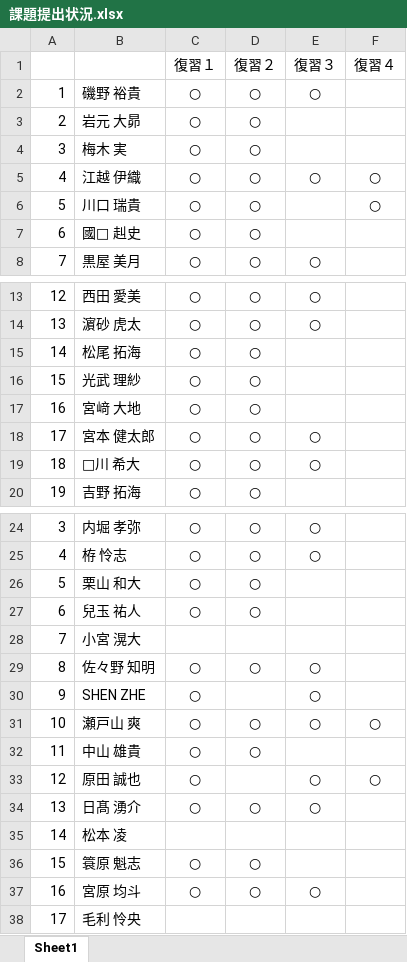
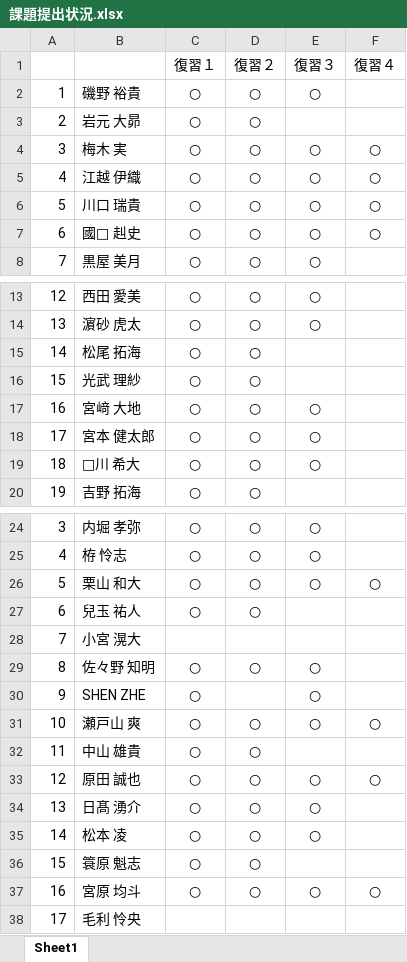
Before and after one commit to nishino-naoyuki/2018Web, an Excel workbook: 課題/課題提出状況.xlsx, sheet Sheet1, drawn as a sheet; only a part is shown, gaps mark what is left out; values as stored, in another font and other column widths than the file's, no borders; the diff names each change by its address in the sheet, - before the commit and + after, or states it on an @@ line.

Commit message:
課題状況更新

```diff
--- a/課題/課題提出状況.xlsx (sheet Sheet1)
+++ b/課題/課題提出状況.xlsx (sheet Sheet1)
-E4 (復習３): (empty)
+E4 (復習３): ○
-F4 (復習４): (empty)
+F4 (復習４): ○
-E6:E7 (復習３): (empty)
+E6:E7 (復習３): ○
-F7 (復習４): (empty)
+F7 (復習４): ○
-E17 (復習３): (empty)
+E17 (復習３): ○
-E26 (復習３): (empty)
+E26 (復習３): ○
-F26 (復習４): (empty)
+F26 (復習４): ○
-D33 (復習２): (empty)
+D33 (復習２): ○
-C35 (復習１): (empty)
+C35 (復習１): ○
-D35 (復習２): (empty)
+D35 (復習２): ○
-E35 (復習３): (empty)
+E35 (復習３): ○
-F37 (復習４): (empty)
+F37 (復習４): ○
```
